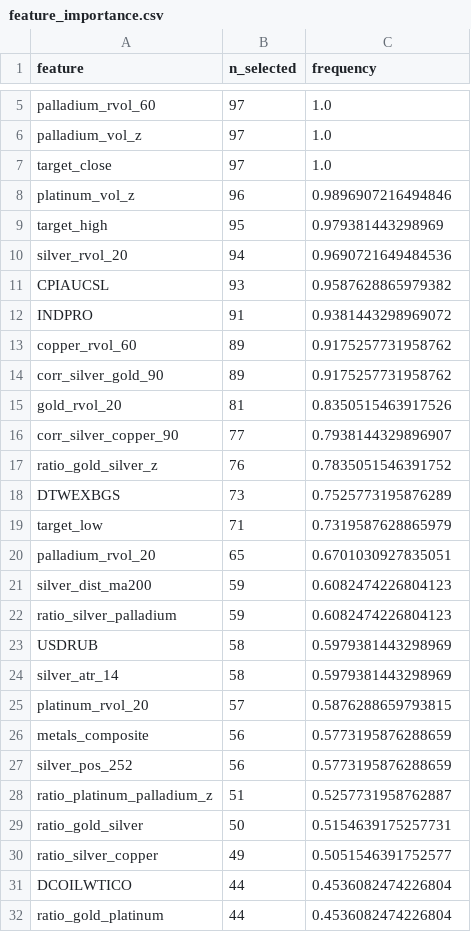
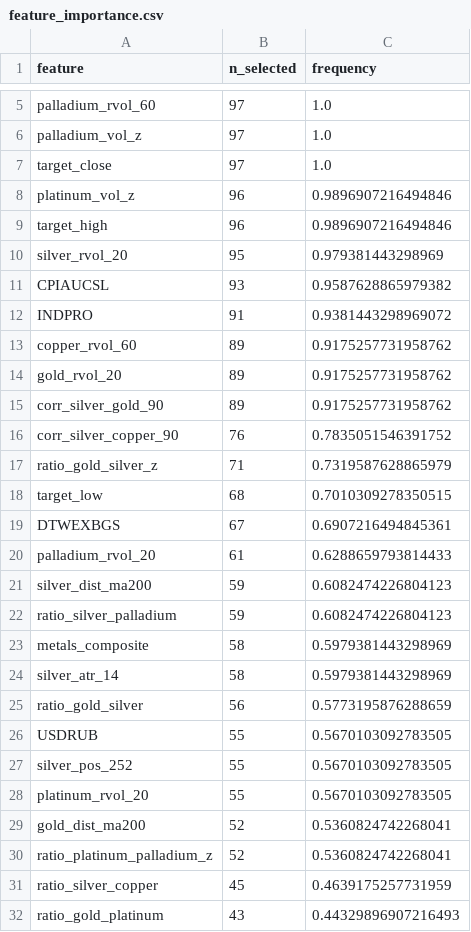
Before and after one commit to Timofey03/silver_trading_assistant_eda, a CSV file: baseline_outputs_multiasset/e3b_adaptive/feature_importance.csv, drawn as a sheet; only a part is shown, gaps mark what is left out; the diff covers the shown part only.

```diff
--- a/baseline_outputs_multiasset/e3b_adaptive/feature_importance.csv
+++ b/baseline_outputs_multiasset/e3b_adaptive/feature_importance.csv
@@ -8,4 +8,4 @@ target_close,97,1.0
 platinum_vol_z,96,0.9896907216494846
-target_high,95,0.979381443298969
-silver_rvol_20,94,0.9690721649484536
+target_high,96,0.9896907216494846
+silver_rvol_20,95,0.979381443298969
 CPIAUCSL,93,0.9587628865979382
@@ -13,20 +13,20 @@ INDPRO,91,0.9381443298969072
 copper_rvol_60,89,0.9175257731958762
+gold_rvol_20,89,0.9175257731958762
 corr_silver_gold_90,89,0.9175257731958762
-gold_rvol_20,81,0.8350515463917526
-corr_silver_copper_90,77,0.7938144329896907
-ratio_gold_silver_z,76,0.7835051546391752
-DTWEXBGS,73,0.7525773195876289
-target_low,71,0.7319587628865979
-palladium_rvol_20,65,0.6701030927835051
+corr_silver_copper_90,76,0.7835051546391752
+ratio_gold_silver_z,71,0.7319587628865979
+target_low,68,0.7010309278350515
+DTWEXBGS,67,0.6907216494845361
+palladium_rvol_20,61,0.6288659793814433
 silver_dist_ma200,59,0.6082474226804123
 ratio_silver_palladium,59,0.6082474226804123
-USDRUB,58,0.5979381443298969
+metals_composite,58,0.5979381443298969
 silver_atr_14,58,0.5979381443298969
-platinum_rvol_20,57,0.5876288659793815
-metals_composite,56,0.5773195876288659
-silver_pos_252,56,0.5773195876288659
-ratio_platinum_palladium_z,51,0.5257731958762887
-ratio_gold_silver,50,0.5154639175257731
-ratio_silver_copper,49,0.5051546391752577
-DCOILWTICO,44,0.4536082474226804
-ratio_gold_platinum,44,0.4536082474226804
+ratio_gold_silver,56,0.5773195876288659
+USDRUB,55,0.5670103092783505
+silver_pos_252,55,0.5670103092783505
+platinum_rvol_20,55,0.5670103092783505
+gold_dist_ma200,52,0.5360824742268041
+ratio_platinum_palladium_z,52,0.5360824742268041
+ratio_silver_copper,45,0.4639175257731959
+ratio_gold_platinum,43,0.44329896907216493
```
Also changed, not shown: 15 added rows, 15 removed rows, 16 moved rows and 15 edited cells elsewhere in this file, baseline_outputs_multiasset/e3b_adaptive/trades.csv, daily_reports/e3b/training/2026-09-15/trades.csv, 13 other files.
